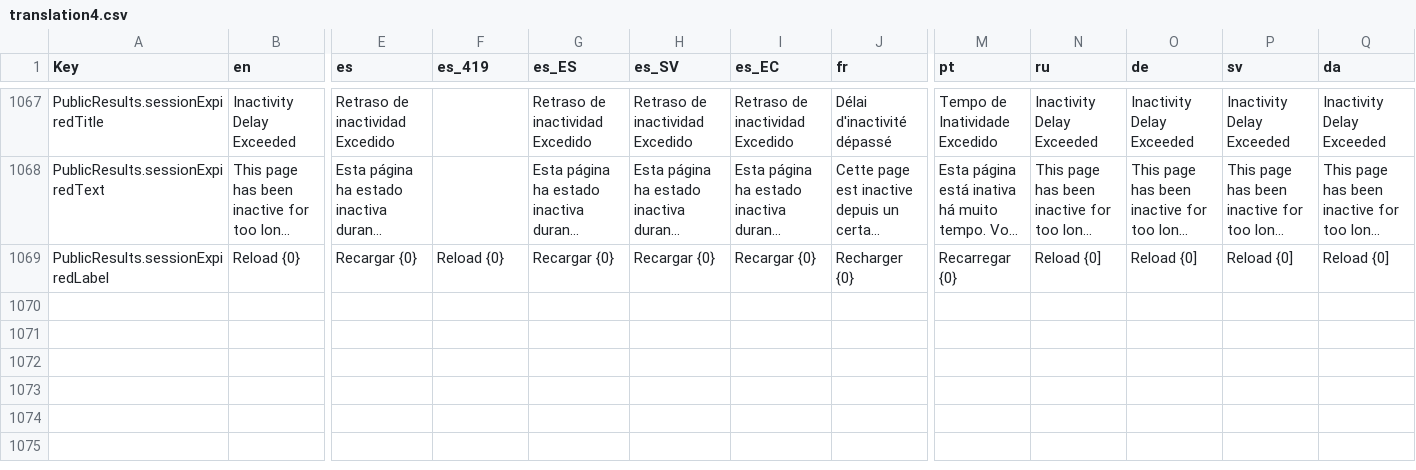
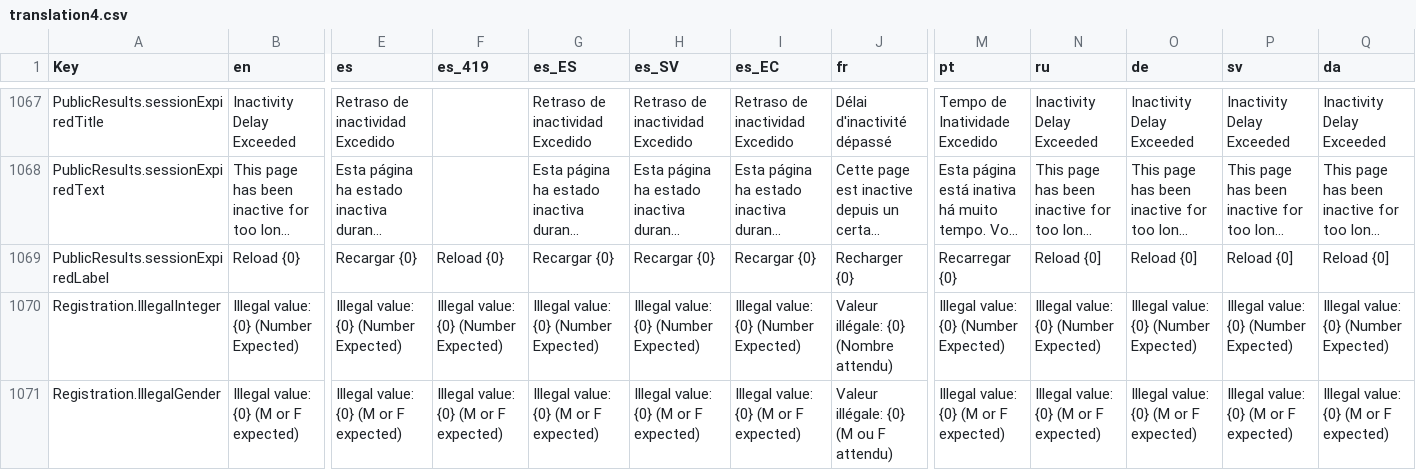
Before and after one commit to jflamy/owlcms4, a CSV file: shared/src/main/resources/i18n/translation4.csv, drawn as a sheet; only a part is shown, gaps mark what is left out; long unchanged cells end in …; rows hold the shown columns only; the diff names each change by its address in the sheet, - before the commit and + after, or states it on an @@ line.

Commit message:
error message for gender and integer fields; closes #1056

```diff
--- a/shared/src/main/resources/i18n/translation4.csv
+++ b/shared/src/main/resources/i18n/translation4.csv
+row 1070: Registration.IllegalInteger | Illegal value: {0} (Number Expected) | Illegal value: {0} (Number Expected) | Illegal value: {0} (Number Expected) | Illegal value: {0} (Number Expected) | Illegal value: {0} (Number Expected) | Illegal value: {0} (Number Expected) | Valeur illégale: {0} (Nombre attendu) | Illegal value: {0} (Number Expected) | Illegal value: {0} (Number Expected) | Illegal value: {0} (Number Expected) | Illegal value: {0} (Number Expected) | Illegal value: {0} (Number Expected)
+row 1071: Registration.IllegalGender | Illegal value: {0} (M or F expected) | Illegal value: {0} (M or F expected) | Illegal value: {0} (M or F expected) | Illegal value: {0} (M or F expected) | Illegal value: {0} (M or F expected) | Illegal value: {0} (M or F expected) | Valeur illégale: {0} (M ou F attendu) | Illegal value: {0} (M or F expected) | Illegal value: {0} (M or F expected) | Illegal value: {0} (M or F expected) | Illegal value: {0} (M or F expected) | Illegal value: {0} (M or F expected)
```
Also changed, not shown: 3 other files.
